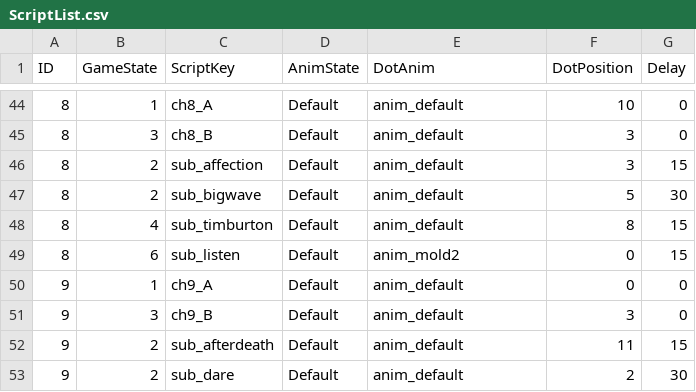
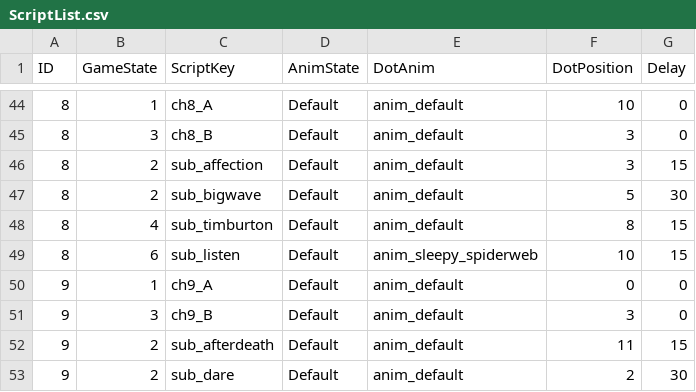
Before and after one commit to MungchiTheBlackThing/The-Black-Thing, a CSV file: Assets/Resources/CSV/ScriptList.csv, drawn as a sheet; only a part is shown, gaps mark what is left out.

```diff
--- a/Assets/Resources/CSV/ScriptList.csv
+++ b/Assets/Resources/CSV/ScriptList.csv
@@ -48,3 +48,3 @@ ID,GameState,ScriptKey,AnimState,DotAnim,DotPosition,Delay
 8,4,sub_timburton,Default,anim_default,8,15
-8,6,sub_listen,Default,anim_mold2,0,15
+8,6,sub_listen,Default,anim_sleepy_spiderweb,10,15
 9,1,ch9_A,Default,anim_default,0,0
```
Also changed, not shown: 5 other files.
